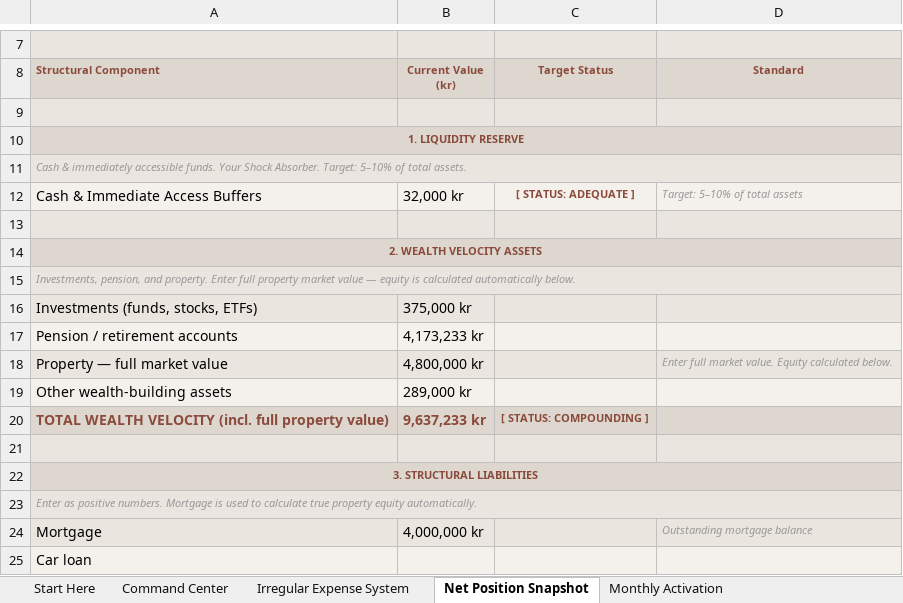
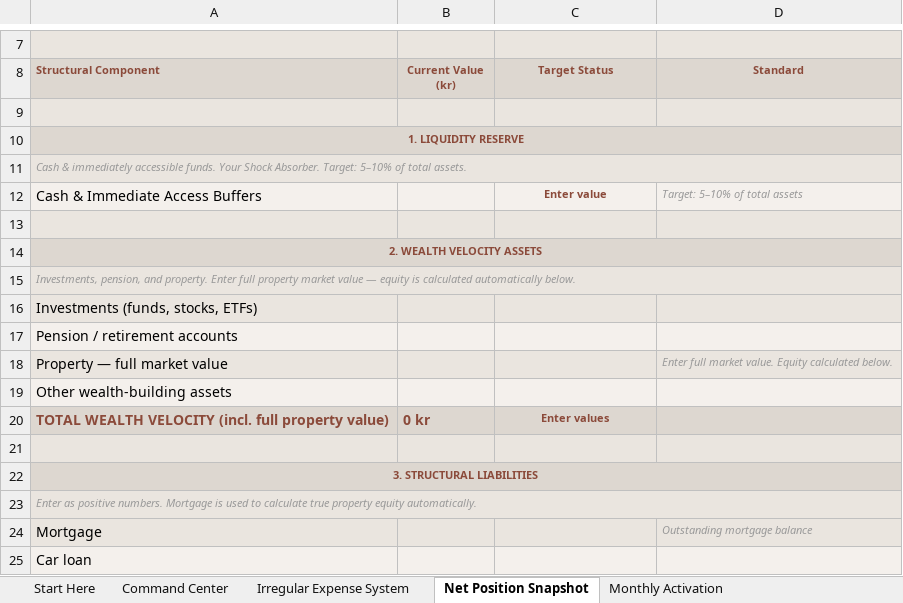
Before and after one commit to tauhidhasan811/idalindvall, an Excel workbook: data/Budget_Method_templete.xlsx, sheet Net Position Snapshot, drawn as a sheet; only a part is shown, gaps mark what is left out; values as stored, in another font and other column widths than the file's, no borders; charts and pictures not drawn; the diff covers the shown part only; the diff names each change by its address in the sheet, - before the commit and + after, or states it on an @@ line.

```diff
--- a/data/Budget_Method_templete.xlsx (sheet Net Position Snapshot)
+++ b/data/Budget_Method_templete.xlsx (sheet Net Position Snapshot)
-B12 (Current Value (kr)): 32,000 kr
+B12 (Current Value (kr)): (empty)
-C12 (Target Status): [ STATUS: ADEQUATE ]
+C12 (Target Status): Enter value
-B16 (Current Value (kr)): 375,000 kr
+B16 (Current Value (kr)): (empty)
-B17 (Current Value (kr)): 4,173,233 kr
+B17 (Current Value (kr)): (empty)
-B18 (Current Value (kr)): 4,800,000 kr
+B18 (Current Value (kr)): (empty)
-B19 (Current Value (kr)): 289,000 kr
+B19 (Current Value (kr)): (empty)
-B20 (Current Value (kr)): 9,637,233 kr
+B20 (Current Value (kr)): 0 kr
-C20 (Target Status): [ STATUS: COMPOUNDING ]
+C20 (Target Status): Enter values
-B24 (Current Value (kr)): 4,000,000 kr
+B24 (Current Value (kr)): (empty)
```
Also changed, not shown: 15 edited cells elsewhere in this sheet, sheet Command Center, sheet Irregular Expense System, sheet Monthly Activation, charts or pictures, 5 other files.
